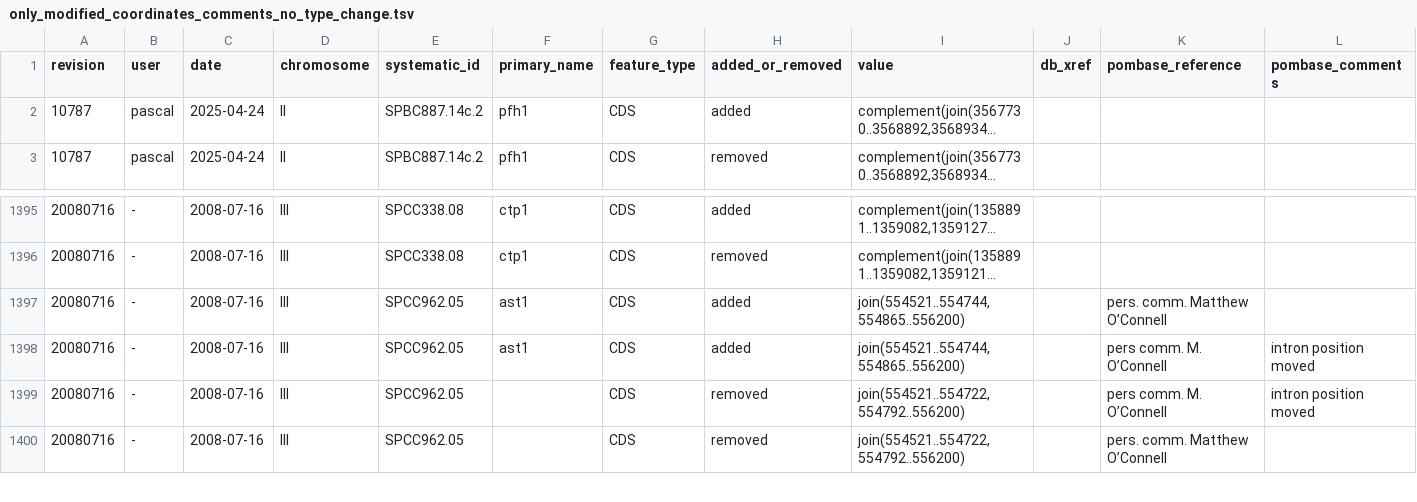
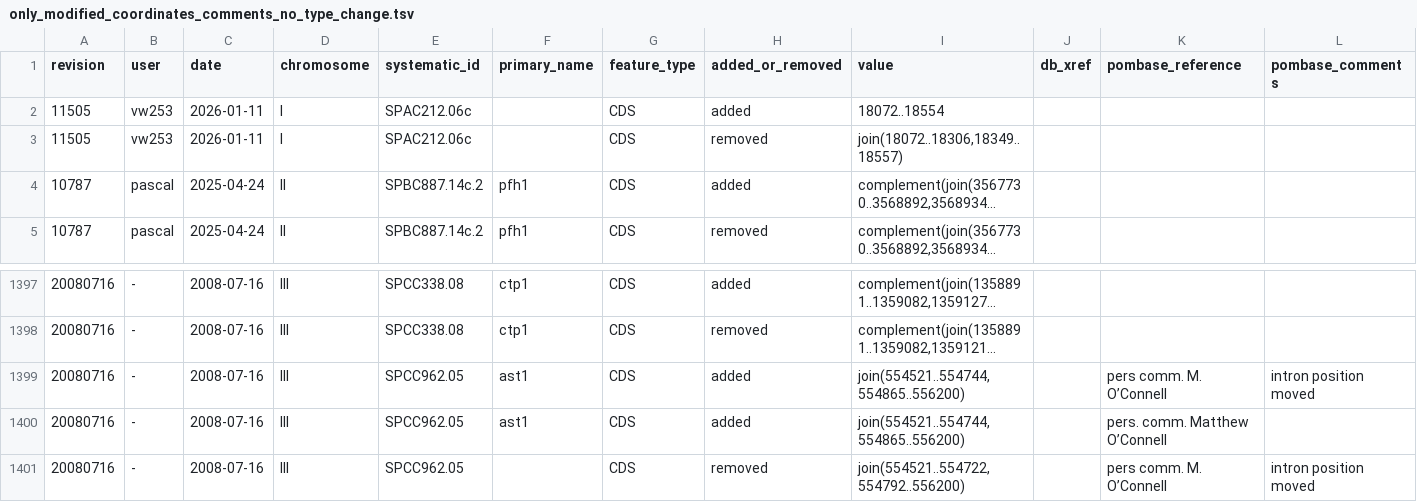
Before and after one commit to pombase/genome_changelog, a TSV file: results/only_modified_coordinates_comments_no_type_change.tsv, drawn as a sheet; only a part is shown, gaps mark what is left out; the shorter side is filled out with more unchanged rows; long unchanged cells end in …; the diff names each change by its address in the sheet, - before the commit and + after, or states it on an @@ line.

```diff
--- a/results/only_modified_coordinates_comments_no_type_change.tsv
+++ b/results/only_modified_coordinates_comments_no_type_change.tsv
+row 2: 11505 | vw253 | 2026-01-11 | I | SPAC212.06c |  | CDS | added | 18072..18554
+row 3: 11505 | vw253 | 2026-01-11 | I | SPAC212.06c |  | CDS | removed | join(18072..18306,18349..18557)
@@ row 1398 moved to row 1399: 20080716 @@
```
Also changed, not shown: results/genome_changes_summary.tsv, results/genome_changes_summary_comments.tsv, 9 other files.
